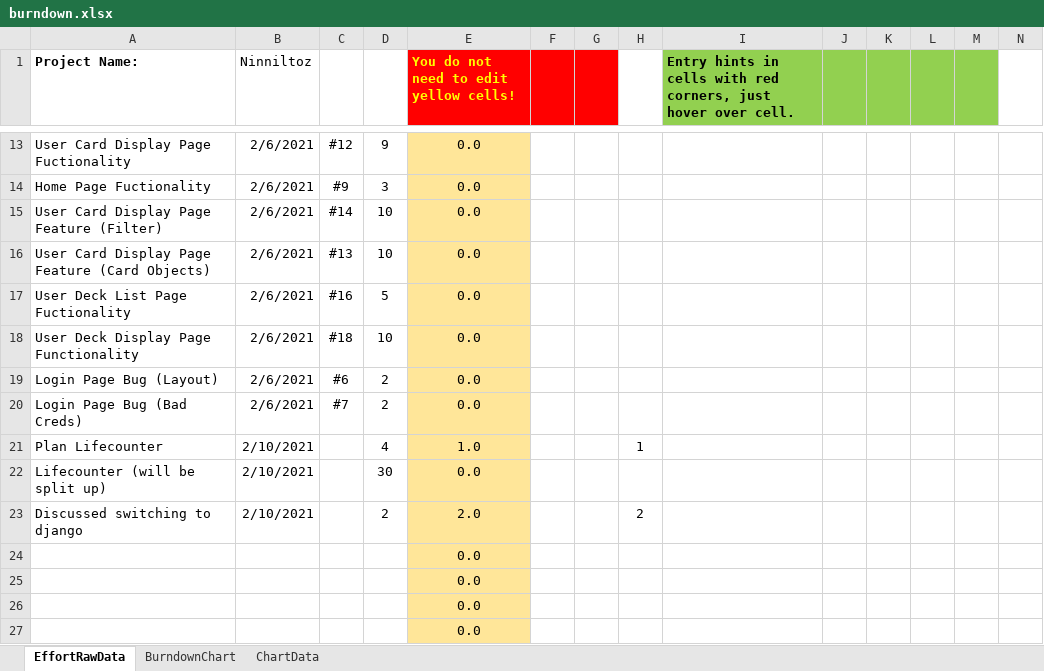
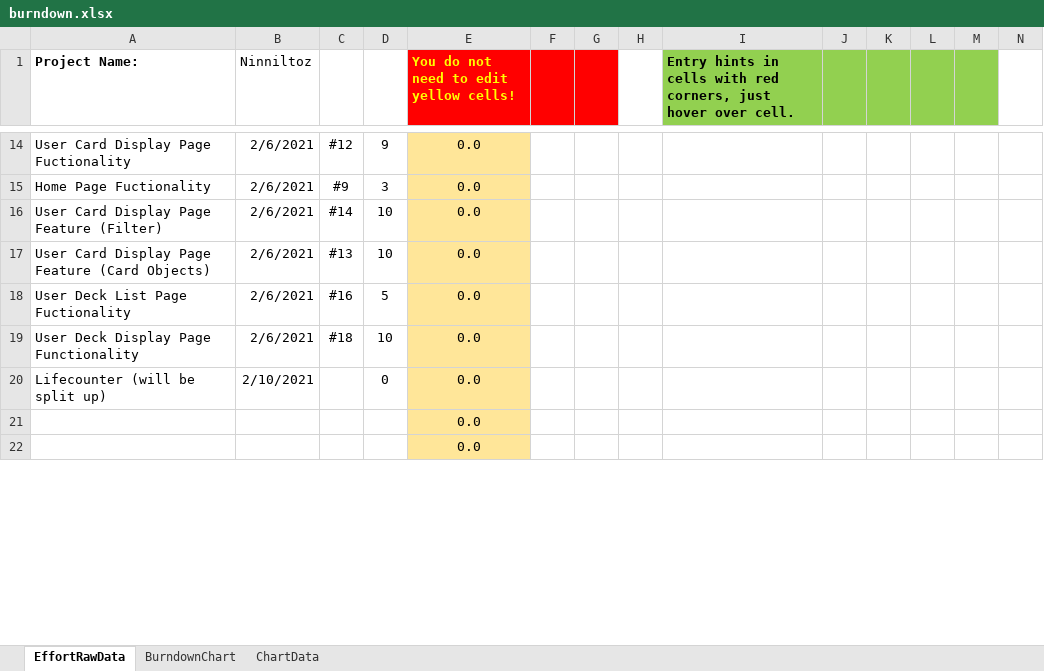
Before and after one commit to DustinWPernell/AppStateCapstone, an Excel workbook: content/burndown.xlsx, sheet EffortRawData, drawn as a sheet; only a part is shown, gaps mark what is left out; values as stored, in another font and other column widths than the file's, no borders; removed rows and columns are numbered as before the commit, all else as after; rows hold the shown columns only; the diff covers the shown part only; the diff names each change by its address in the sheet, - before the commit and + after, or states it on an @@ line.

```diff
--- a/content/burndown.xlsx (sheet EffortRawData)
+++ b/content/burndown.xlsx (sheet EffortRawData)
-row 19: Login Page Bug (Layout) | 2/6/2021 | #6 | 2 | 0.0
-row 20: Login Page Bug (Bad Creds) | 2/6/2021 | #7 | 2 | 0.0
-row 21: Plan Lifecounter | 2/10/2021 |  | 4 | 1.0 |  |  | 1
-D20: 30
+D20: 0
@@ row 23 moved to row 26: Discussed switching to django @@
@@ row 26 moved to row 11: 0.0 @@
-row 27:  |  |  |  | 0.0
```
Also changed, not shown: 5 added rows, 4 removed rows, 3 moved rows and 2 edited cells elsewhere in this sheet, sheet ChartData, formulas that keep their value, charts or pictures, 29 other files.
